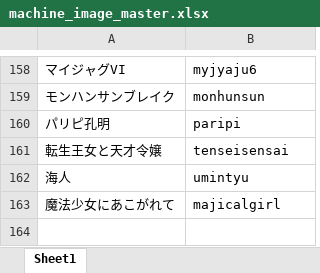
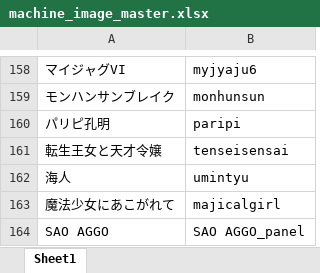
Before and after one commit to tama0520/guild-image-app, an Excel workbook: masters/machine_image_master.xlsx, sheet Sheet1, drawn as a sheet; only a part is shown, gaps mark what is left out; values as stored, in another font and other column widths than the file's, no borders; the diff names each change by its address in the sheet, - before the commit and + after, or states it on an @@ line.

Commit message:
update machine_image_master

```diff
--- a/masters/machine_image_master.xlsx (sheet Sheet1)
+++ b/masters/machine_image_master.xlsx (sheet Sheet1)
+row 164: SAO AGGO | SAO AGGO_panel
```
Also changed, not shown: 1 other file.
